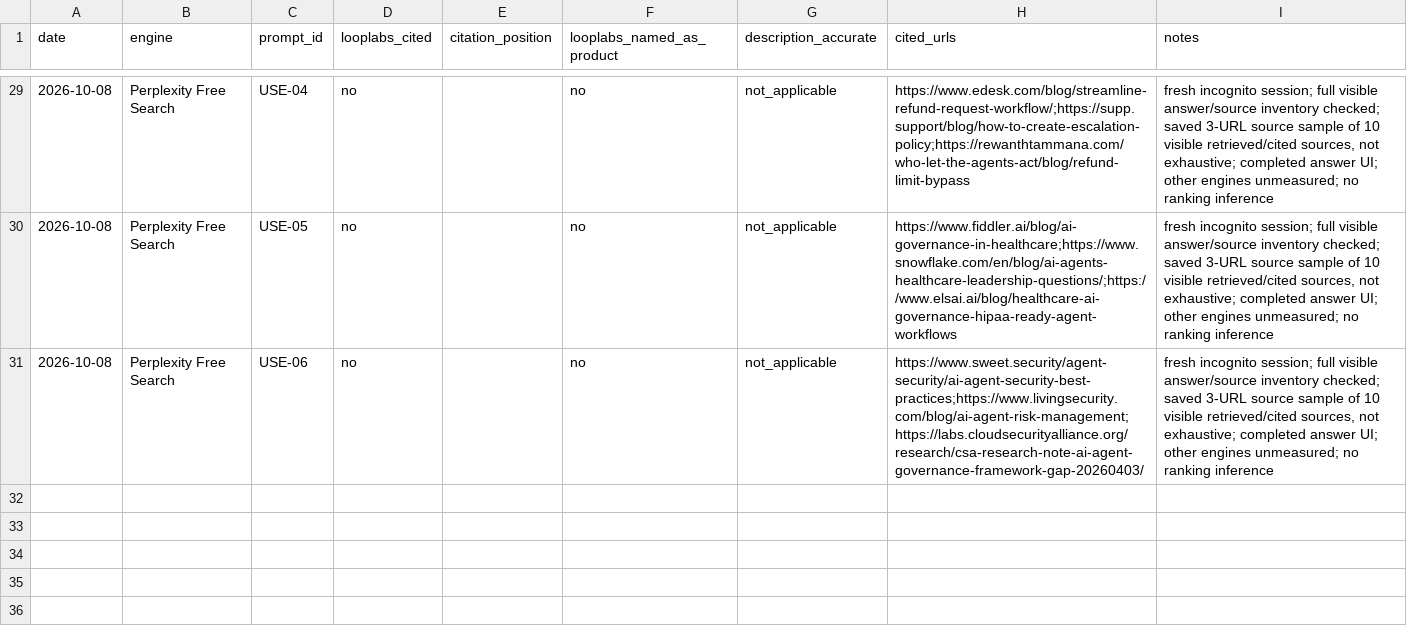
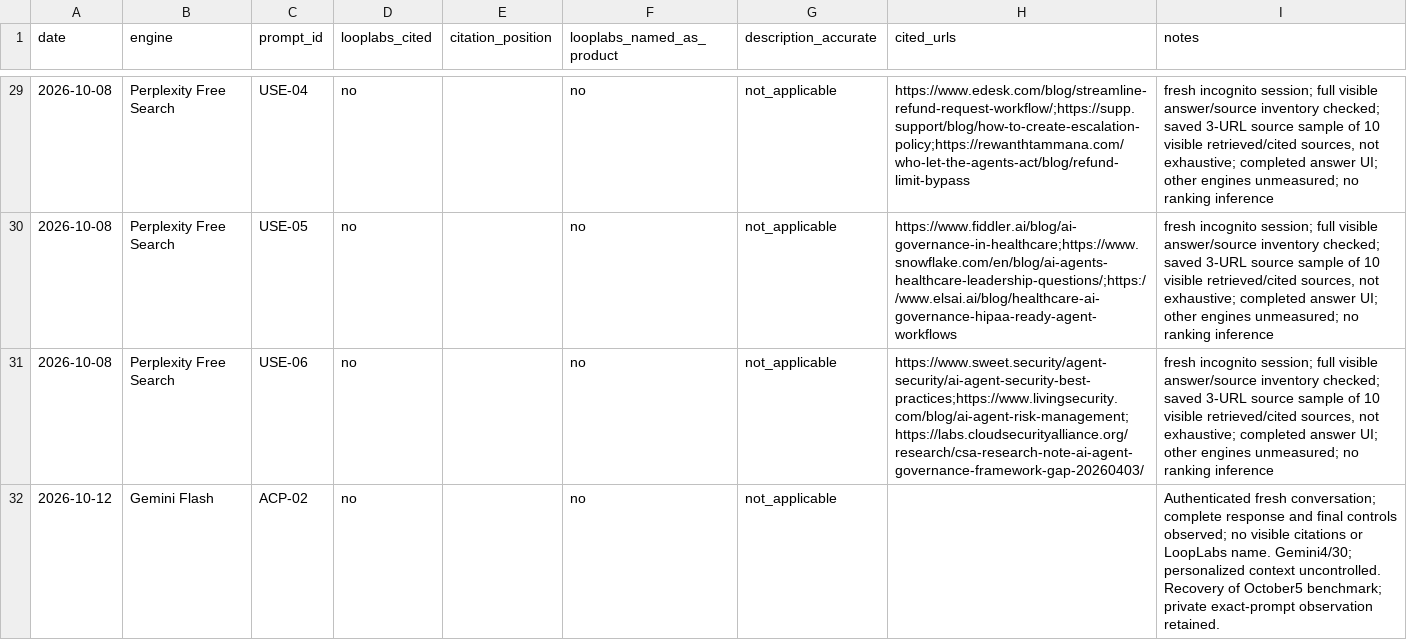
Before and after one commit to rnagulapalle/agentgovern, a CSV file: docs/research/looplabs-aeo-weekly-results.csv, drawn as a sheet; only a part is shown, gaps mark what is left out; the diff names each change by its address in the sheet, - before the commit and + after, or states it on an @@ line.

```diff
--- a/docs/research/looplabs-aeo-weekly-results.csv
+++ b/docs/research/looplabs-aeo-weekly-results.csv
+row 32: 2026-10-12 | Gemini Flash | ACP-02 | no |  | no | not_applicable |  | Authenticated fresh conversation; complete response and final controls observed; no visible citations or LoopLabs name. Gemini4/30; personalized context uncontrolled. Recovery of October5 benchmark; private exact-prompt observation retained.
```
Also changed, not shown: 4 other files.
